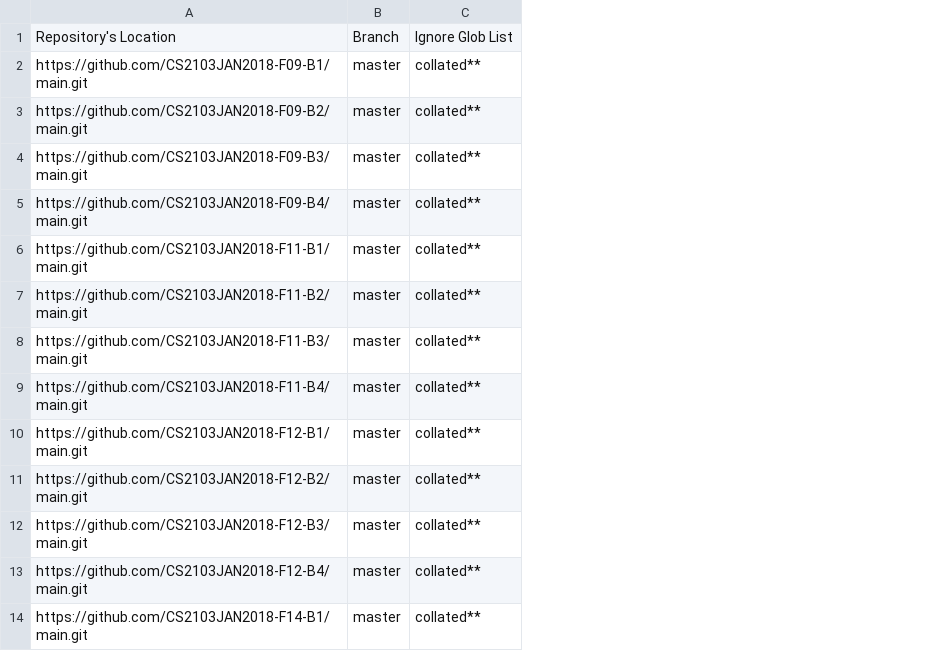
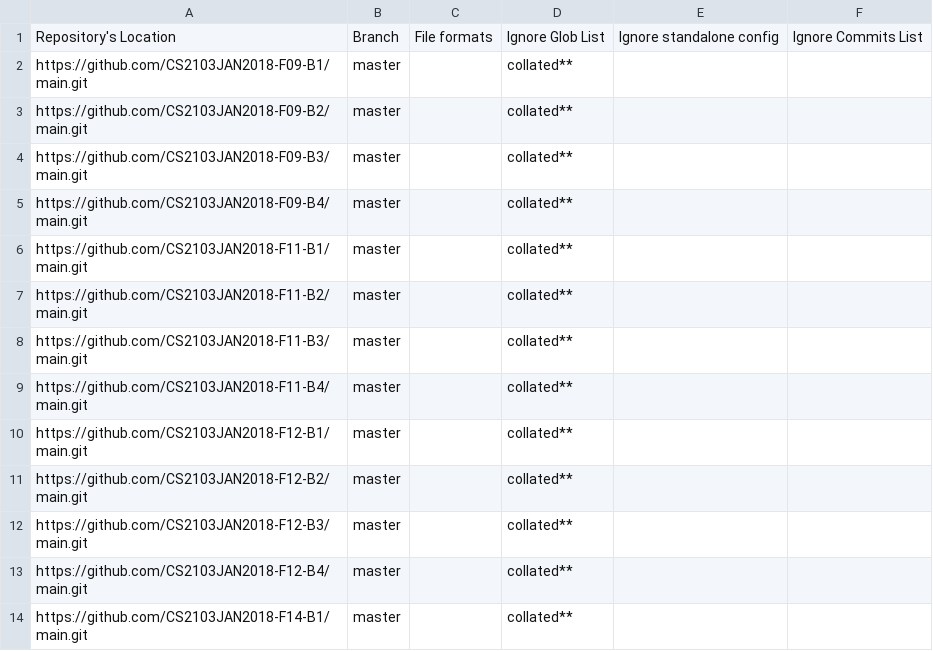
Before and after one commit to reposense/dashboard-demo, a CSV file: repo-config.csv, drawn as a sheet; only a part is shown; the diff names each change by its address in the sheet, - before the commit and + after, or states it on an @@ line.

```diff
--- a/repo-config.csv
+++ b/repo-config.csv
+column C, row 1: File formats
+column E, row 1: Ignore standalone config
+column F, row 1: Ignore Commits List
```
Also changed, not shown: 26 other files.
